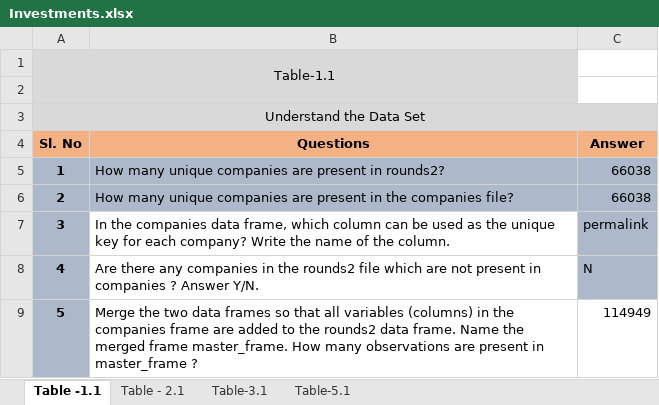
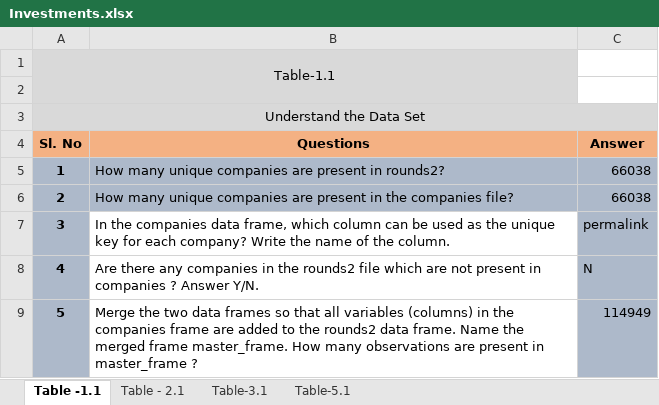
Before and after one commit to anushkaparadkar/Investment-Analysis-Assignment, an Excel workbook: Investments.xlsx, sheet Table -1.1, drawn as a sheet; values as stored, in another font and other column widths than the file's, no borders; conditional formats not drawn; the diff names each change by its address in the sheet, - before the commit and + after, or states it on an @@ line.

```diff
--- a/Investments.xlsx (sheet Table -1.1)
+++ b/Investments.xlsx (sheet Table -1.1)
-C9 fill: none
+C9 fill: #ADB9CA
```
Also changed, not shown: sheet Table - 2.1, 2 other files.
